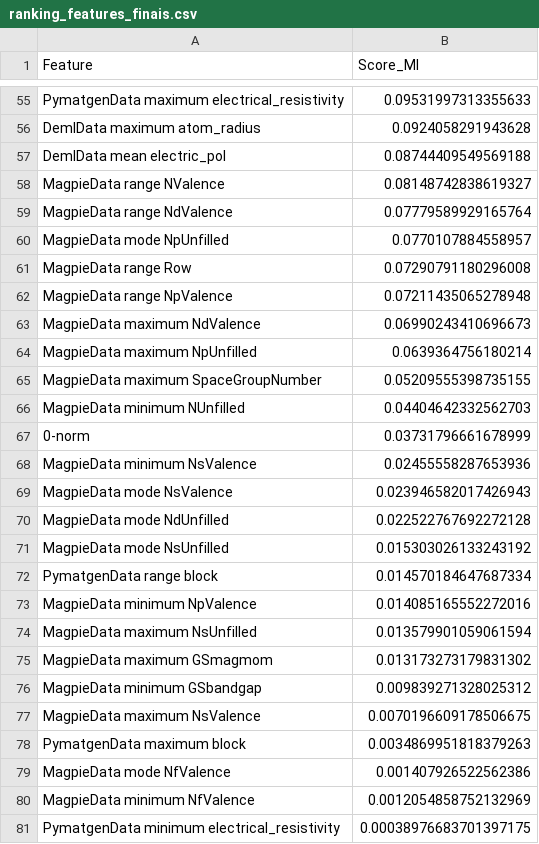
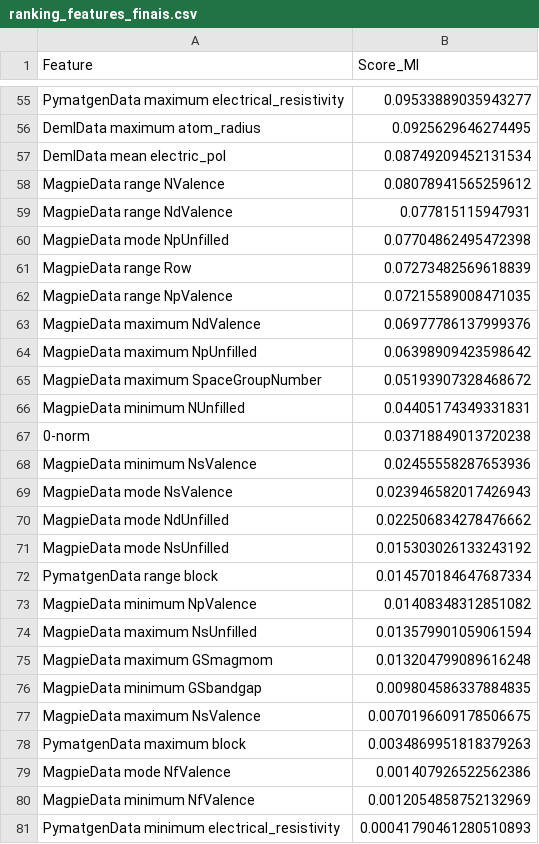
Before and after one commit to aliceebrandao1/TCC, a CSV file: results/feature_analysis/ranking_features_finais.csv, drawn as a sheet; only a part is shown, gaps mark what is left out; the diff covers the shown part only; the diff names each change by its address in the sheet, - before the commit and + after, or states it on an @@ line.

```diff
--- a/results/feature_analysis/ranking_features_finais.csv
+++ b/results/feature_analysis/ranking_features_finais.csv
-B55 (Score_MI): 0.09531997313355633
+B55 (Score_MI): 0.09533889035943277
-B56 (Score_MI): 0.0924058291943628
+B56 (Score_MI): 0.0925629646274495
-B57 (Score_MI): 0.08744409549569188
+B57 (Score_MI): 0.08749209452131534
-B58 (Score_MI): 0.08148742838619327
+B58 (Score_MI): 0.08078941565259612
-B59 (Score_MI): 0.07779589929165764
+B59 (Score_MI): 0.077815115947931
-B60 (Score_MI): 0.0770107884558957
+B60 (Score_MI): 0.07704862495472398
-B61 (Score_MI): 0.07290791180296008
+B61 (Score_MI): 0.07273482569618839
-B62 (Score_MI): 0.07211435065278948
+B62 (Score_MI): 0.07215589008471035
-B63 (Score_MI): 0.06990243410696673
+B63 (Score_MI): 0.06977786137999376
-B64 (Score_MI): 0.0639364756180214
+B64 (Score_MI): 0.06398909423598642
-B65 (Score_MI): 0.05209555398735155
+B65 (Score_MI): 0.05193907328468672
-B66 (Score_MI): 0.04404642332562703
+B66 (Score_MI): 0.04405174349331831
-B67 (Score_MI): 0.03731796661678999
+B67 (Score_MI): 0.03718849013720238
-B70 (Score_MI): 0.022522767692272128
+B70 (Score_MI): 0.022506834278476662
-B73 (Score_MI): 0.014085165552272016
+B73 (Score_MI): 0.01408348312851082
-B75 (Score_MI): 0.013173273179831302
+B75 (Score_MI): 0.013204799089616248
-B76 (Score_MI): 0.009839271328025312
+B76 (Score_MI): 0.009804586337884835
-B81 (Score_MI): 0.00038976683701397175
+B81 (Score_MI): 0.00041790461280510893
```
Also changed, not shown: 10 added rows, 10 removed rows and 43 edited cells elsewhere in this file, results/feature_analysis/mutual_info_result_hform.csv, 7 other files.
